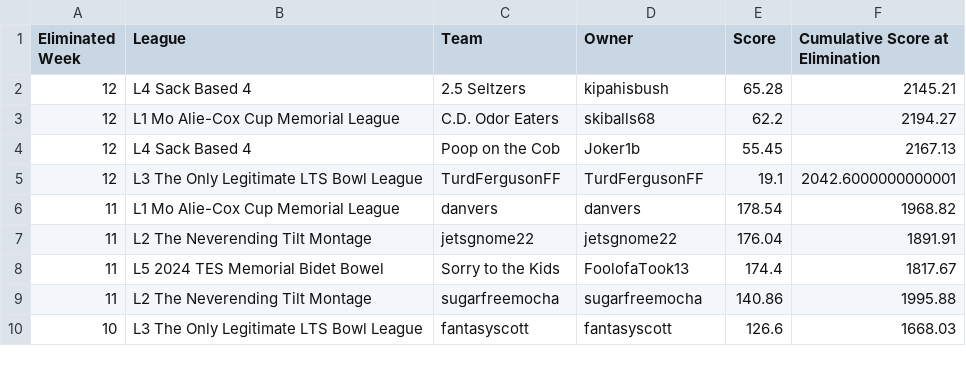
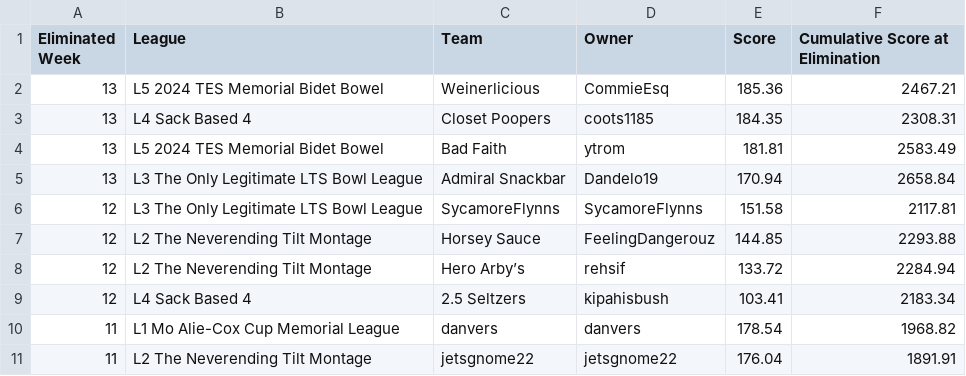
Before and after one commit to matthewdwood82/LTS-Bowl-2024, a CSV file: dat/df_eliminated.csv, drawn as a sheet; only a part is shown; the shorter side is filled out with more unchanged rows.

```diff
--- a/dat/df_eliminated.csv
+++ b/dat/df_eliminated.csv
@@ -1,6 +1,10 @@
 Eliminated Week,League,Team,Owner,Score,Cumulative Score at Elimination
-12,L4 Sack Based 4,2.5 Seltzers,kipahisbush,65.28,2145.21
-12,L1 Mo Alie-Cox Cup Memorial League,C.D. Odor Eaters,skiballs68,62.2,2194.27
-12,L4 Sack Based 4,Poop on the Cob,Joker1b,55.45,2167.13
-12,L3 The Only Legitimate LTS Bowl League,TurdFergusonFF,TurdFergusonFF,19.1,2042.6000000000001
+13,L5 2024 TES Memorial Bidet Bowel,Weinerlicious,CommieEsq,185.36,2467.21
+13,L4 Sack Based 4,Closet Poopers,coots1185,184.35,2308.31
+13,L5 2024 TES Memorial Bidet Bowel,Bad Faith,ytrom,181.81,2583.49
+13,L3 The Only Legitimate LTS Bowl League,Admiral Snackbar,Dandelo19,170.94,2658.84
+12,L3 The Only Legitimate LTS Bowl League,SycamoreFlynns,SycamoreFlynns,151.58,2117.81
+12,L2 The Neverending Tilt Montage,Horsey Sauce,FeelingDangerouz,144.85,2293.88
+12,L2 The Neverending Tilt Montage,Hero Arby’s ,rehsif,133.72,2284.94
+12,L4 Sack Based 4,2.5 Seltzers,kipahisbush,103.41,2183.34
 11,L1 Mo Alie-Cox Cup Memorial League,danvers,danvers,178.54,1968.82
```
Also changed, not shown: dat/df_survived.csv, dat/df_total_points.csv, 5 other files.
